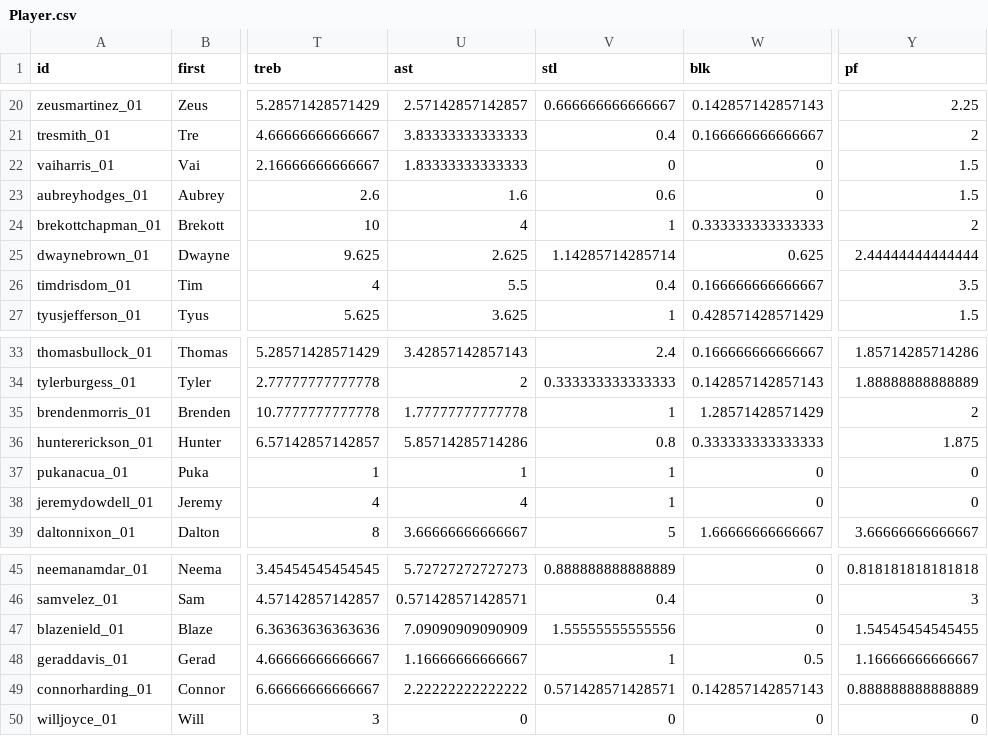
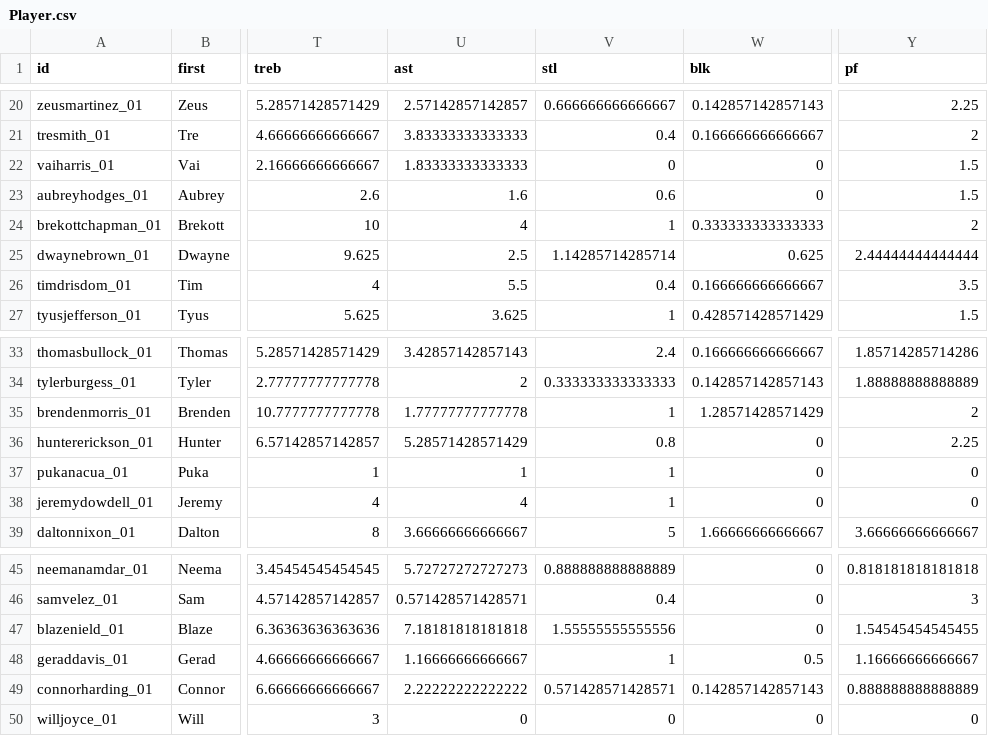
Before and after one commit to chardensoft/sportsdada, a CSV file: Powder/Player.csv, drawn as a sheet; only a part is shown, gaps mark what is left out; the diff covers the shown part only; the diff names each change by its address in the sheet, - before the commit and + after, or states it on an @@ line.

```diff
--- a/Powder/Player.csv
+++ b/Powder/Player.csv
-U25 (ast): 2.625
+U25 (ast): 2.5
-U36 (ast): 5.85714285714286
+U36 (ast): 5.28571428571429
-W36 (blk): 0.333333333333333
+W36 (blk): 0
-Y36 (pf): 1.875
+Y36 (pf): 2.25
-U47 (ast): 7.09090909090909
+U47 (ast): 7.18181818181818
```
Also changed, not shown: 28 edited cells elsewhere in this file, Powder/Master.csv, 5 other files.
